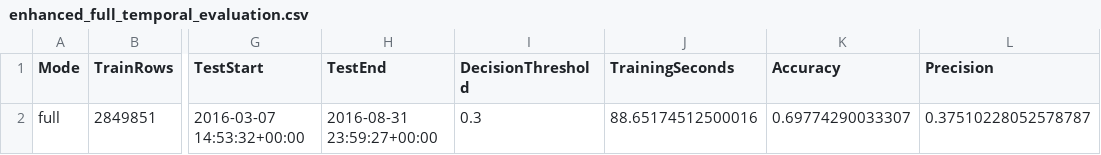
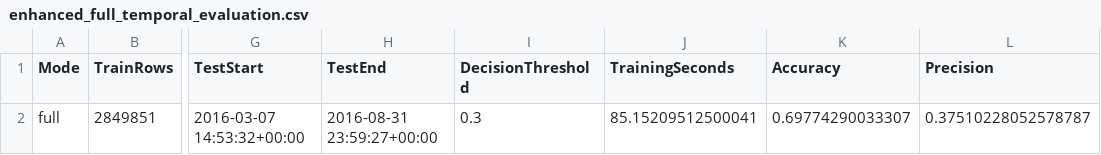
Before and after one commit to yasaswinipakam/cicd-ai-optimizer, a CSV file: reports/enhanced_full_temporal_evaluation.csv, drawn as a sheet; only a part is shown, gaps mark what is left out; the diff names each change by its address in the sheet, - before the commit and + after, or states it on an @@ line.

```diff
--- a/reports/enhanced_full_temporal_evaluation.csv
+++ b/reports/enhanced_full_temporal_evaluation.csv
-J2 (TrainingSeconds): 88.65174512500016
+J2 (TrainingSeconds): 85.15209512500041
```
Also changed, not shown: 1 other file.
